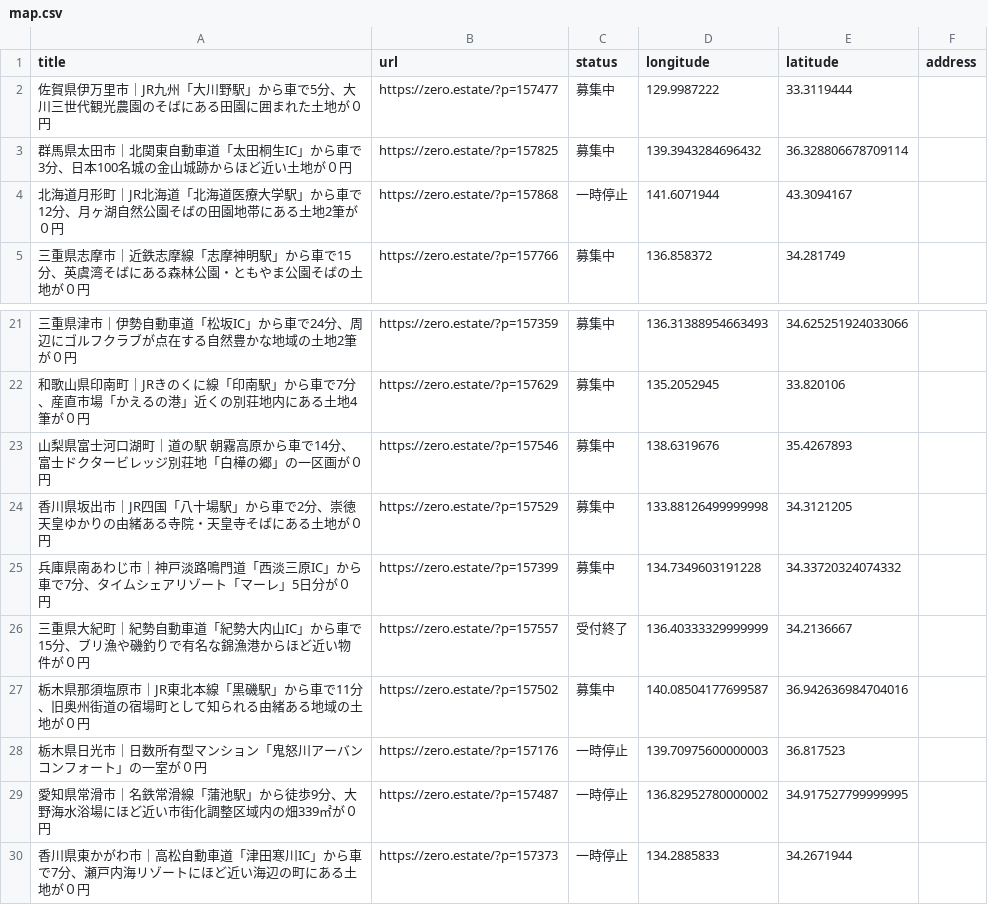
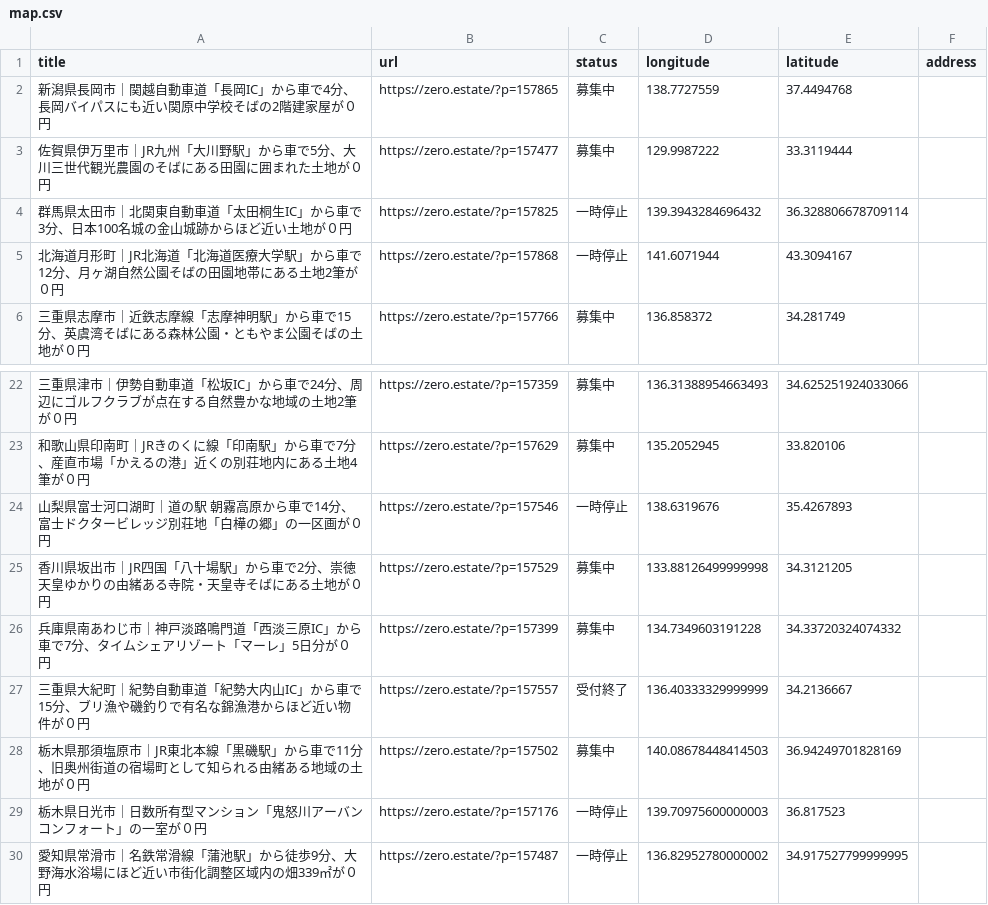
Before and after one commit to 5ym/zero-owner, a CSV file: map.csv, drawn as a sheet; only a part is shown, gaps mark what is left out; the shorter side is filled out with more unchanged rows.

```diff
--- a/map.csv
+++ b/map.csv
@@ -1,4 +1,5 @@
 title,url,status,longitude,latitude,address
+"新潟県長岡市｜関越自動車道「長岡IC」から車で4分、長岡バイパスにも近い関原中学校そばの2階建家屋が０円",https://zero.estate/?p=157865,募集中,138.7727559,37.4494768,
 "佐賀県伊万里市｜JR九州「大川野駅」から車で5分、大川三世代観光農園のそばにある田園に囲まれた土地が０円",https://zero.estate/?p=157477,募集中,129.9987222,33.3119444,
-"群馬県太田市｜北関東自動車道「太田桐生IC」から車で3分、日本100名城の金山城跡からほど近い土地が０円",https://zero.estate/?p=157825,募集中,139.3943284696432,36.328806678709114,
+"群馬県太田市｜北関東自動車道「太田桐生IC」から車で3分、日本100名城の金山城跡からほど近い土地が０円",https://zero.estate/?p=157825,一時停止,139.3943284696432,36.328806678709114,
 "北海道月形町｜JR北海道「北海道医療大学駅」から車で12分、月ヶ湖自然公園そばの田園地帯にある土地2筆が０円",https://zero.estate/?p=157868,一時停止,141.6071944,43.3094167,
@@ -22,3 +23,3 @@ title,url,status,longitude,latitude,address
 "和歌山県印南町｜JRきのくに線「印南駅」から車で7分、産直市場「かえるの港」近くの別荘地内にある土地4筆が０円",https://zero.estate/?p=157629,募集中,135.2052945,33.820106,
-"山梨県富士河口湖町｜道の駅 朝霧高原から車で14分、富士ドクタービレッジ別荘地「白樺の郷」の一区画が０円",https://zero.estate/?p=157546,募集中,138.6319676,35.4267893,
+"山梨県富士河口湖町｜道の駅 朝霧高原から車で14分、富士ドクタービレッジ別荘地「白樺の郷」の一区画が０円",https://zero.estate/?p=157546,一時停止,138.6319676,35.4267893,
 "香川県坂出市｜JR四国「八十場駅」から車で2分、崇徳天皇ゆかりの由緒ある寺院・天皇寺そばにある土地が０円",https://zero.estate/?p=157529,募集中,133.88126499999998,34.3121205,
@@ -26,3 +27,3 @@ title,url,status,longitude,latitude,address
 "三重県大紀町｜紀勢自動車道「紀勢大内山IC」から車で15分、ブリ漁や磯釣りで有名な錦漁港からほど近い物件が０円",https://zero.estate/?p=157557,受付終了,136.40333329999999,34.2136667,
-"栃木県那須塩原市｜JR東北本線「黒磯駅」から車で11分、旧奥州街道の宿場町として知られる由緒ある地域の土地が０円",https://zero.estate/?p=157502,募集中,140.08504177699587,36.942636984704016,
+"栃木県那須塩原市｜JR東北本線「黒磯駅」から車で11分、旧奥州街道の宿場町として知られる由緒ある地域の土地が０円",https://zero.estate/?p=157502,募集中,140.08678448414503,36.94249701828169,
 "栃木県日光市｜日数所有型マンション「鬼怒川アーバンコンフォート」の一室が０円",https://zero.estate/?p=157176,一時停止,139.70975600000003,36.817523,
```
